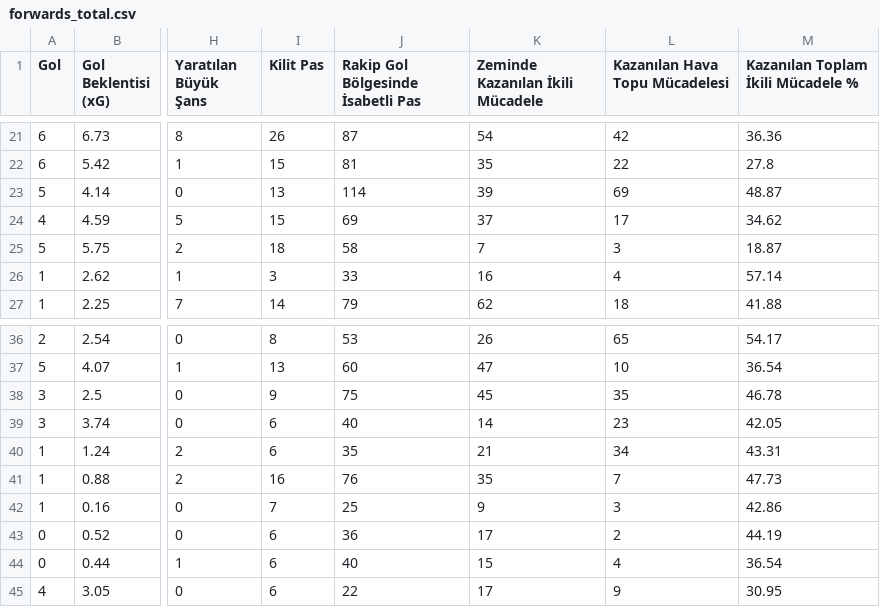
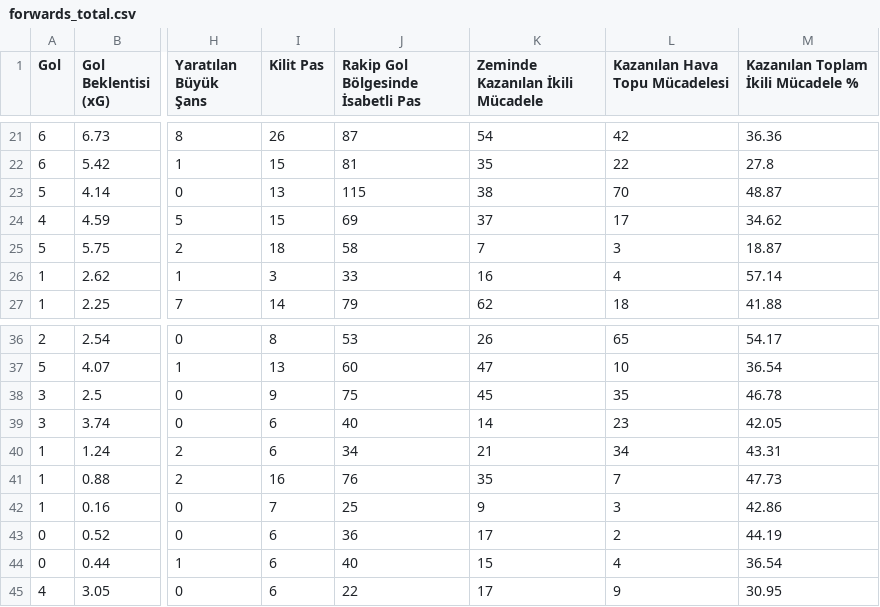
Before and after one commit to scatterradarcsv/sofa_csv, a CSV file: forwards_total.csv, drawn as a sheet; only a part is shown, gaps mark what is left out; the diff names each change by its address in the sheet, - before the commit and + after, or states it on an @@ line.

Commit message:
Updated forwards_total.csv

```diff
--- a/forwards_total.csv
+++ b/forwards_total.csv
-J23: 114
+J23: 115
-K23 (Zeminde Kazanılan İkili Mücadele): 39
+K23 (Zeminde Kazanılan İkili Mücadele): 38
-L23 (Kazanılan Hava Topu Mücadelesi): 69
+L23 (Kazanılan Hava Topu Mücadelesi): 70
-J40: 35
+J40: 34
```
